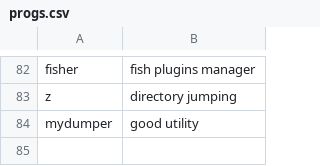
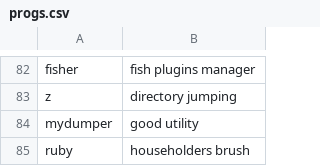
Before and after one commit to talbergs/RICE, a CSV file: progs.csv, drawn as a sheet; only a part is shown, gaps mark what is left out; the diff names each change by its address in the sheet, - before the commit and + after, or states it on an @@ line.

```diff
--- a/progs.csv
+++ b/progs.csv
+row 85: ruby | householders brush
```
Also changed, not shown: 2 other files.
